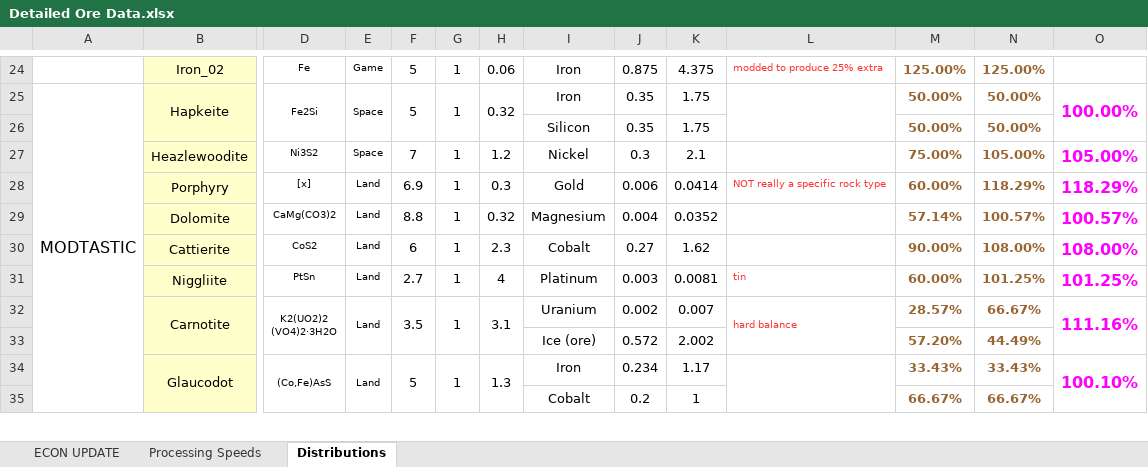
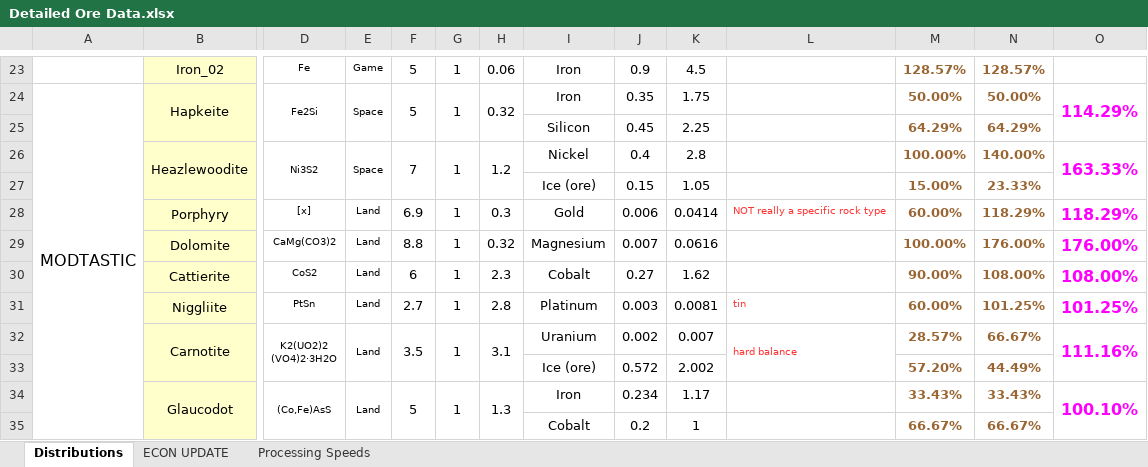
Before and after one commit to dstults/BetterStone, an Excel workbook: Detailed Ore Data.xlsx, sheet Distributions, drawn as a sheet; only a part is shown, gaps mark what is left out; values as stored, in another font and other column widths than the file's, no borders; removed rows and columns are numbered as before the commit, all else as after; rows hold the shown columns only; the diff covers the shown part only; the diff names each change by its address in the sheet, - before the commit and + after, or states it on an @@ line.

```diff
--- a/Detailed Ore Data.xlsx (sheet Distributions)
+++ b/Detailed Ore Data.xlsx (sheet Distributions)
@@ sheet tab order changed: Distributions | ECON UPDATE | Processing Speeds @@
-J23: 0.875
+J23: 0.9
-K23: 4.375
+K23: 4.5
-L23: modded to produce 25% extra
+L23: (empty)
-M23: 125.00%
+M23: 128.57%
-N23: 125.00%
+N23: 128.57%
-L25:L26 merged
-O24: 100.00%
+O24: 114.29%
-row 26:  |  |  |  |  |  |  | Silicon | 0.35 | 1.75 |  | 50.00% | 50.00%
+row 25:  |  |  |  |  |  |  | Silicon | 0.45 | 2.25 |  | 64.29% | 64.29%
+D26:D27 merged
+E26:E27 merged
+F26:F27 merged
+G26:G27 merged
+H26:H27 merged
-J26: 0.3
+J26: 0.4
-K26: 2.1
+K26: 2.8
-M26: 75.00%
+M26: 100.00%
-N26: 105.00%
+N26: 140.00%
-O26: 105.00%
+O26: 163.33%
+O26:O27 merged
+row 27:  |  |  |  |  |  |  | Ice (ore) | 0.15 | 1.05 |  | 15.00% | 23.33%
-J29: 0.004
+J29: 0.007
-K29: 0.0352
+K29: 0.0616
-M29: 57.14%
+M29: 100.00%
-N29: 100.57%
+N29: 176.00%
-O29: 100.57%
+O29: 176.00%
-H31: 4
+H31: 2.8
-L34:L35 merged
```
Also changed, not shown: 9 added rows, 9 removed rows, 93 edited cells, cell formats and merged cells elsewhere in this sheet, sheet Processing Speeds, formulas that keep their value, 3 other files.
